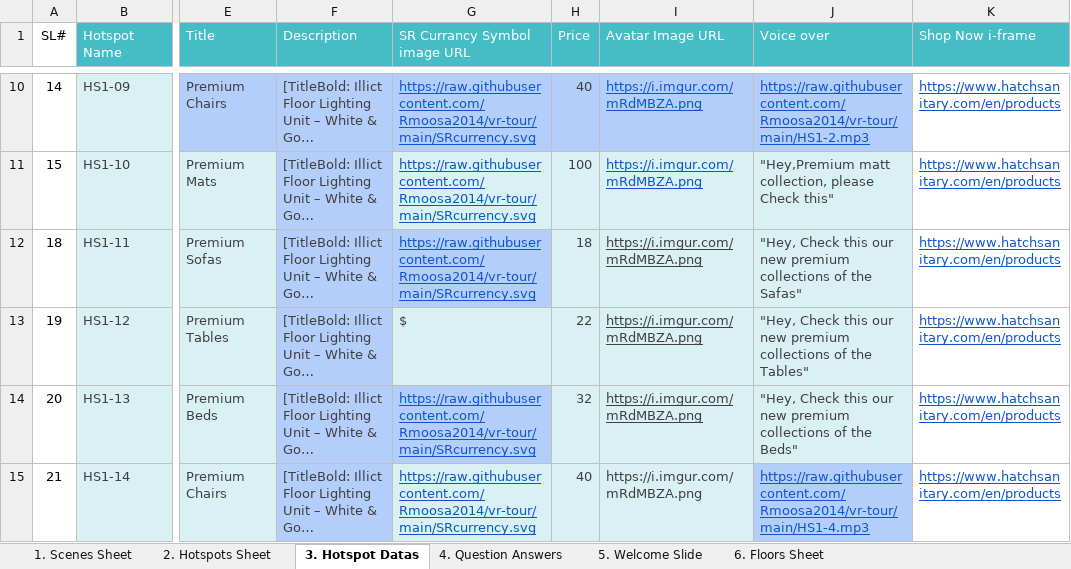
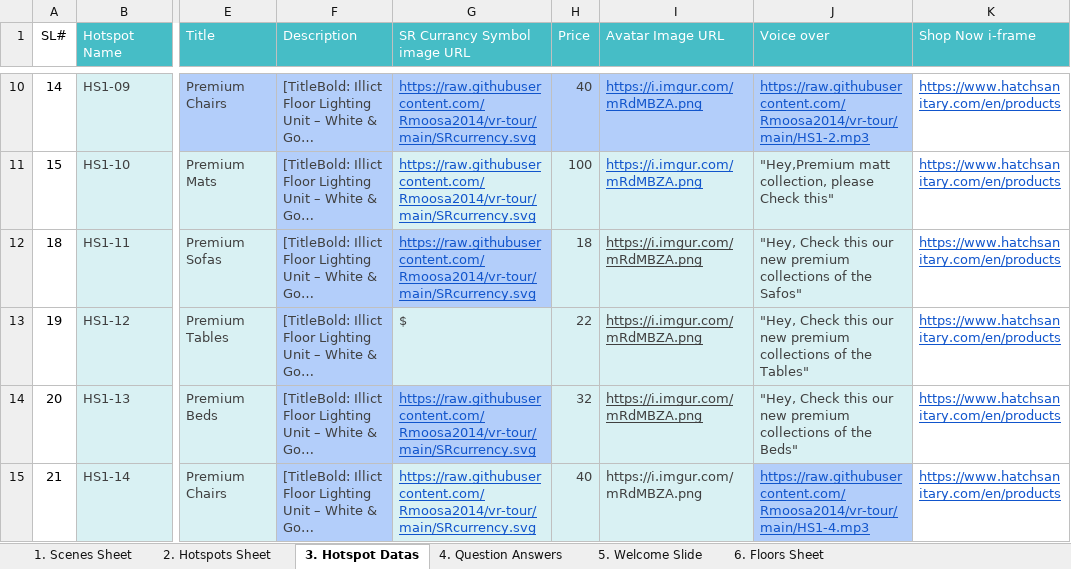
Before and after one commit to Rmoosa2014/vr-tour, an Excel workbook: 360MasterData.xlsx, sheet 3. Hotspot Datas, drawn as a sheet; only a part is shown, gaps mark what is left out; long unchanged cells end in …; values as stored, in another font and other column widths than the file's, no borders; the diff names each change by its address in the sheet, - before the commit and + after, or states it on an @@ line.

```diff
--- a/360MasterData.xlsx (sheet 3. Hotspot Datas)
+++ b/360MasterData.xlsx (sheet 3. Hotspot Datas)
-J12 (Voice over): …of the Safas"
+J12 (Voice over): …of the Safos"
```
Also changed, not shown: sheet 1. Scenes Sheet, sheet 2. Hotspots Sheet.
